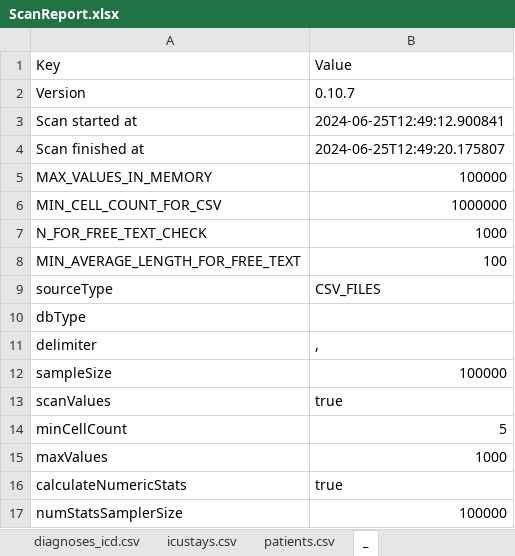
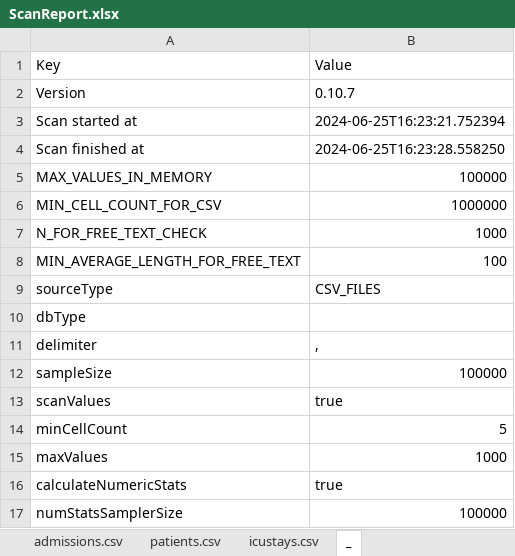
Before and after one commit to pverma12394/omop_cdm_mimic, an Excel workbook: scans/ScanReport.xlsx, sheet _, drawn as a sheet; values as stored, in another font and other column widths than the file's, no borders; the diff names each change by its address in the sheet, - before the commit and + after, or states it on an @@ line.

```diff
--- a/scans/ScanReport.xlsx (sheet _)
+++ b/scans/ScanReport.xlsx (sheet _)
@@ sheet tab order changed: admissions.csv | patients.csv | icustays.csv | _ @@
-B3: 2024-06-25T12:49:12.900841
+B3: 2024-06-25T16:23:21.752394
-B4: 2024-06-25T12:49:20.175807
+B4: 2024-06-25T16:23:28.558250
```
Also changed, not shown: sheet Field Overview, sheet Table Overview, other sheet tabs, 37 other files.
